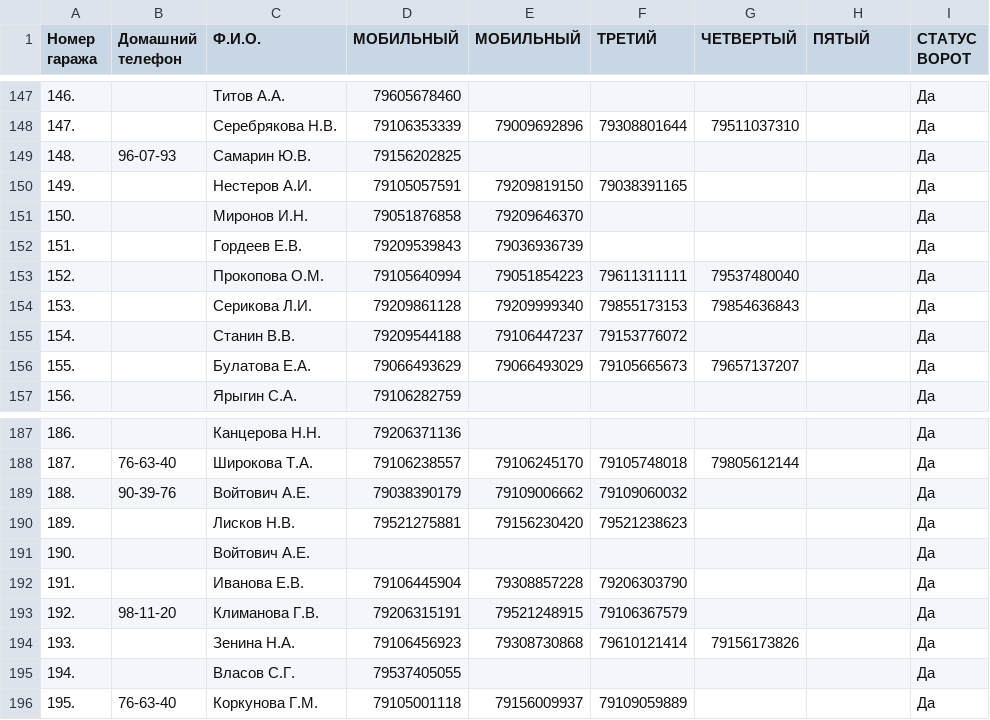
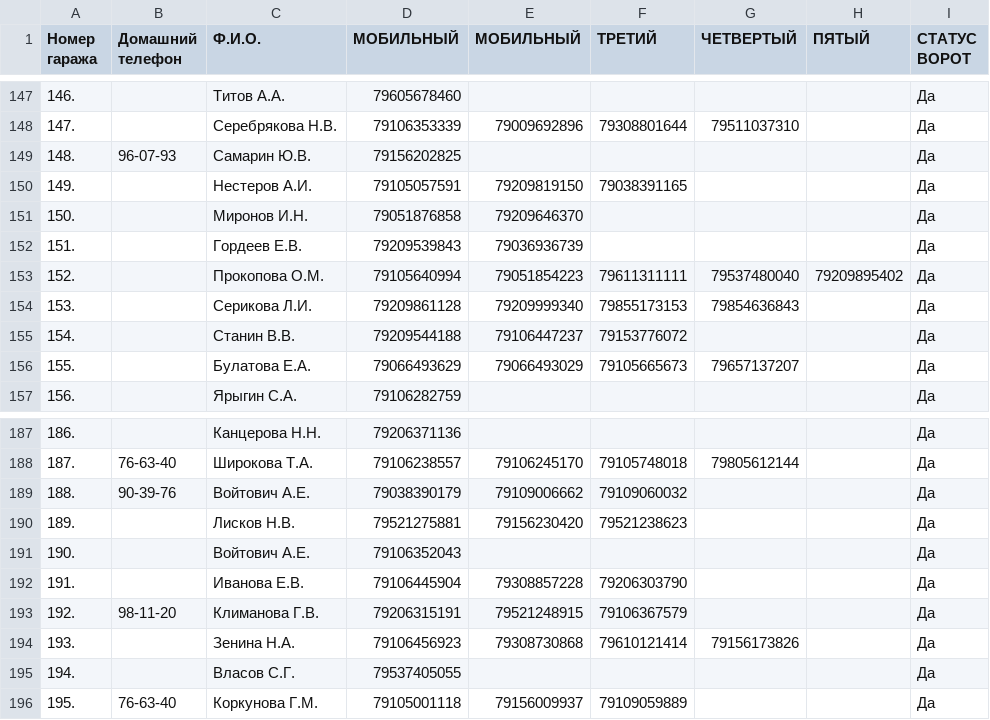
Before and after one commit to slaav1k/fakel, a CSV file: numbers.csv, drawn as a sheet; only a part is shown, gaps mark what is left out.

```diff
--- a/numbers.csv
+++ b/numbers.csv
@@ -152,3 +152,3 @@
 151.; ;Гордеев Е.В.;79209539843;79036936739;;;;Да
-152.; ;Прокопова О.М.;79105640994;79051854223;79611311111;79537480040;;Да
+152.; ;Прокопова О.М.;79105640994;79051854223;79611311111;79537480040;79209895402;Да
 153.; ;Серикова Л.И.;79209861128;79209999340;79855173153;79854636843;;Да
@@ -190,3 +190,3 @@
 189.; ;Лисков Н.В.;79521275881;79156230420;79521238623;;;Да
-190.; ;Войтович А.Е.;;;;;;Да
+190.; ;Войтович А.Е.;79106352043;;;;;Да
 191.; ;Иванова Е.В.;79106445904;79308857228;79206303790;;;Да
```
Also changed, not shown: example.csv, 1 other file.
